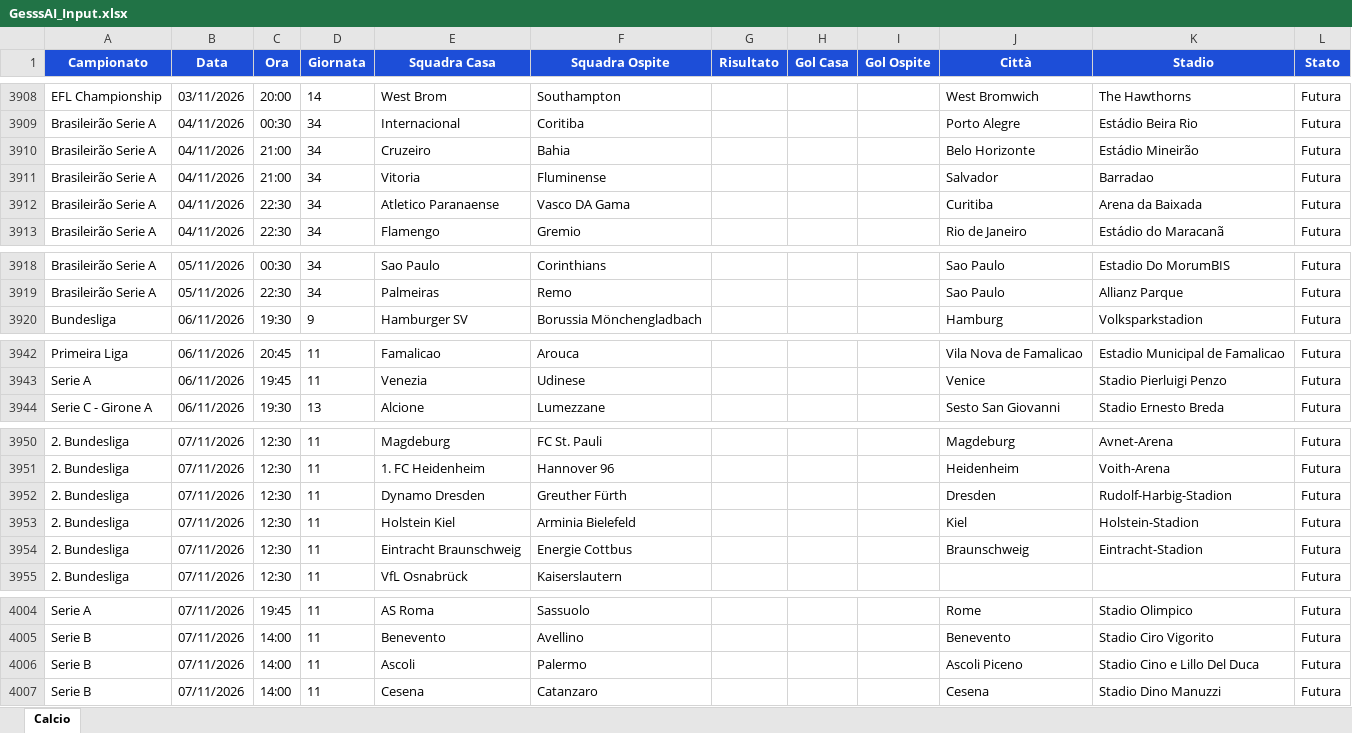
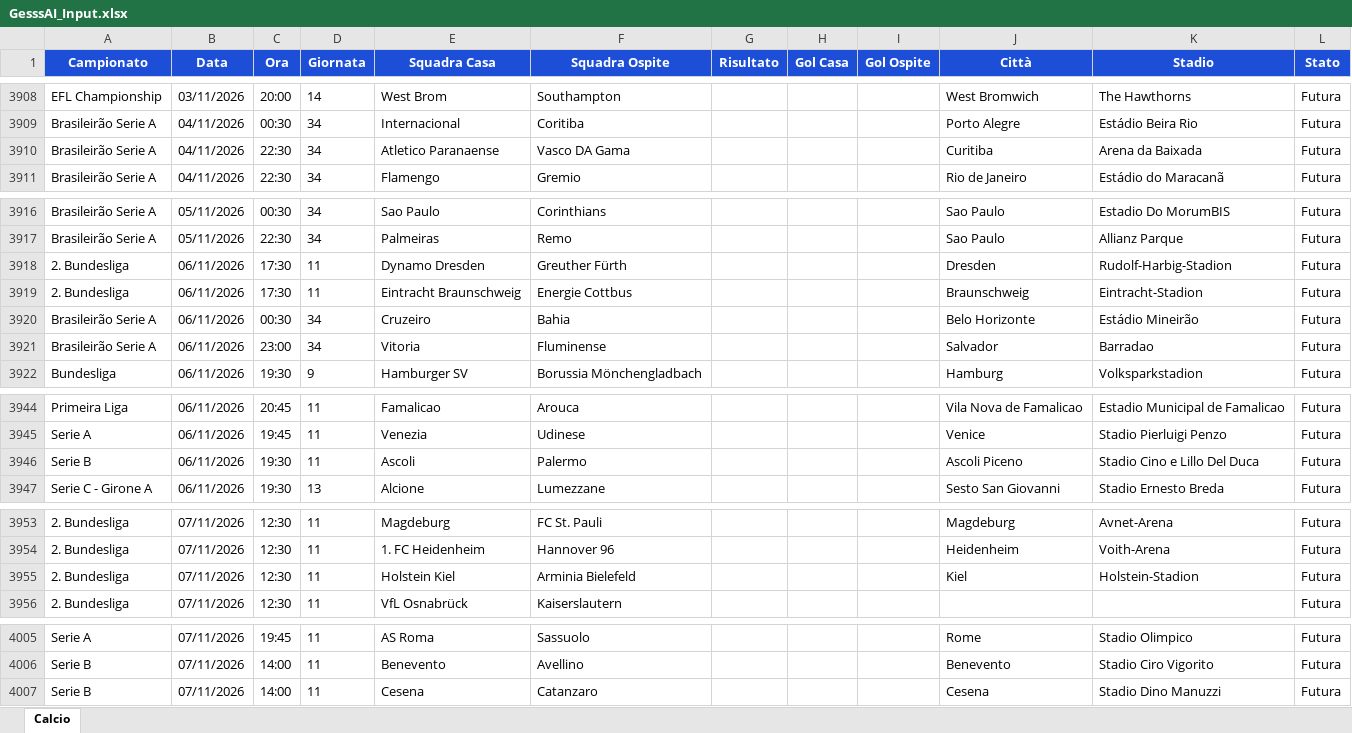
Before and after one commit to Gesss26/GesssAI-Pro---Auto, an Excel workbook: excel/GesssAI_Input.xlsx, sheet Calcio, drawn as a sheet; only a part is shown, gaps mark what is left out; values as stored, in another font and other column widths than the file's, no borders; removed rows and columns are numbered as before the commit, all else as after; the diff covers the shown part only; the diff names each change by its address in the sheet, - before the commit and + after, or states it on an @@ line.

```diff
--- a/excel/GesssAI_Input.xlsx (sheet Calcio)
+++ b/excel/GesssAI_Input.xlsx (sheet Calcio)
-row 3910: Brasileirão Serie A | 04/11/2026 | 21:00 | 34 | Cruzeiro | Bahia |  |  |  | Belo Horizonte | Estádio Mineirão | Futura
-row 3911: Brasileirão Serie A | 04/11/2026 | 21:00 | 34 | Vitoria | Fluminense |  |  |  | Salvador | Barradao | Futura
+row 3918: 2. Bundesliga | 06/11/2026 | 17:30 | 11 | Dynamo Dresden | Greuther Fürth |  |  |  | Dresden | Rudolf-Harbig-Stadion | Futura
+row 3919: 2. Bundesliga | 06/11/2026 | 17:30 | 11 | Eintracht Braunschweig | Energie Cottbus |  |  |  | Braunschweig | Eintracht-Stadion | Futura
+row 3920: Brasileirão Serie A | 06/11/2026 | 00:30 | 34 | Cruzeiro | Bahia |  |  |  | Belo Horizonte | Estádio Mineirão | Futura
+row 3921: Brasileirão Serie A | 06/11/2026 | 23:00 | 34 | Vitoria | Fluminense |  |  |  | Salvador | Barradao | Futura
+row 3946: Serie B | 06/11/2026 | 19:30 | 11 | Ascoli | Palermo |  |  |  | Ascoli Piceno | Stadio Cino e Lillo Del Duca | Futura
-row 3952: 2. Bundesliga | 07/11/2026 | 12:30 | 11 | Dynamo Dresden | Greuther Fürth |  |  |  | Dresden | Rudolf-Harbig-Stadion | Futura
-row 3954: 2. Bundesliga | 07/11/2026 | 12:30 | 11 | Eintracht Braunschweig | Energie Cottbus |  |  |  | Braunschweig | Eintracht-Stadion | Futura
-row 4006: Serie B | 07/11/2026 | 14:00 | 11 | Ascoli | Palermo |  |  |  | Ascoli Piceno | Stadio Cino e Lillo Del Duca | Futura
```
Also changed, not shown: 28 edited cells elsewhere in this sheet, 2 other files.
